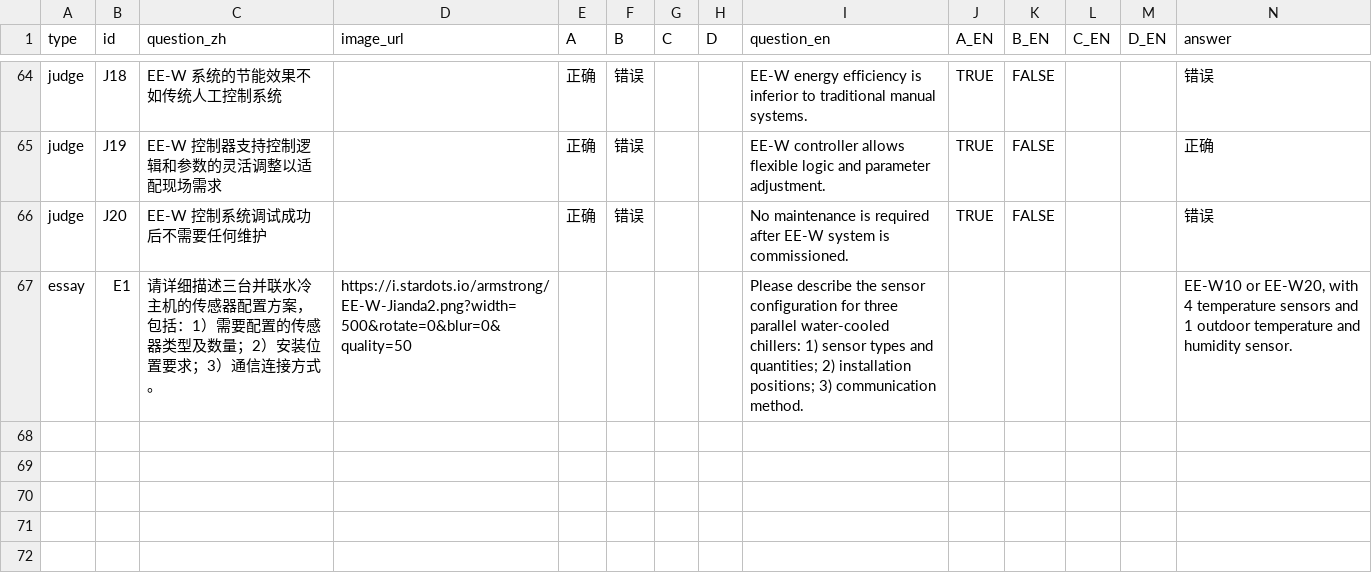
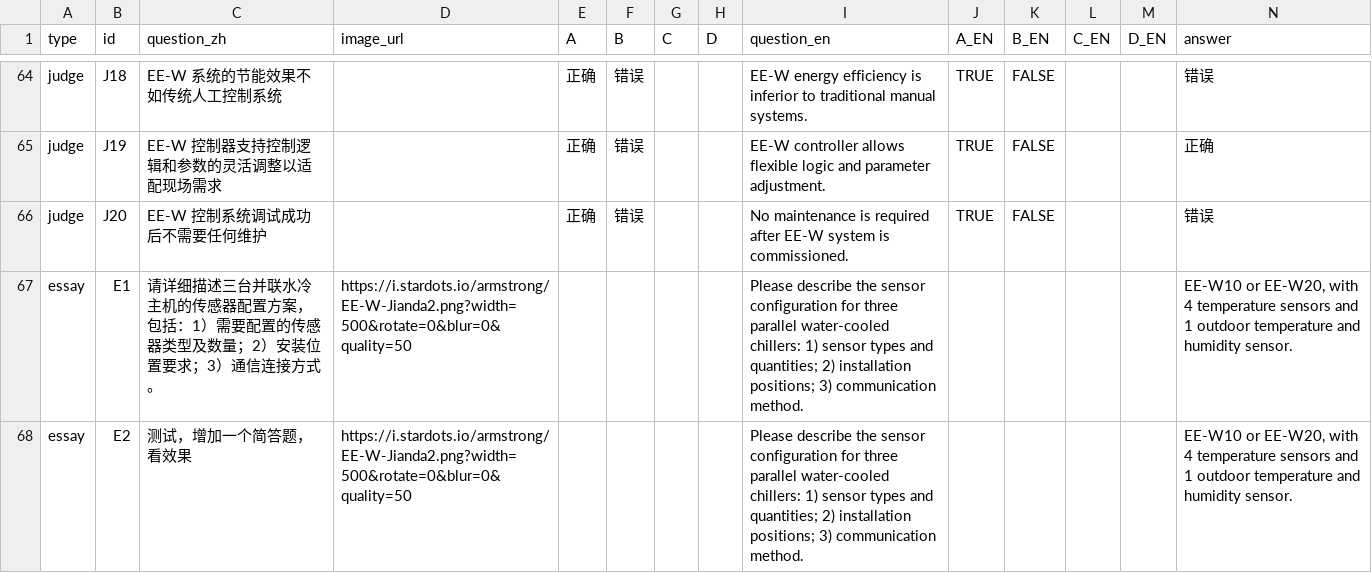
Before and after one commit to MartiniTCN/Armstrong-RSEC, a CSV file: static/csv/EE-W.csv, drawn as a sheet; only a part is shown, gaps mark what is left out.

```diff
--- a/static/csv/EE-W.csv
+++ b/static/csv/EE-W.csv
@@ -67 +67,2 @@ judge,J20,EE-W 控制系统调试成功后不需要任何维护,,正确,错误,,
 essay,E1,请详细描述三台并联水冷主机的传感器配置方案，包括：1）需要配置的传感器类型及数量；2）安装位置要求；3）通信连接方式。,https://i.stardots.io/armstrong/EE-W-Jianda2.png?width=500&rotate=0&blur=0&quality=50,,,,,Please describe the sensor configuration for three parallel water-cooled chillers: 1) sensor types and quantities; 2) installation positions; 3) communication method.,,,,,"EE-W10 or EE-W20, with 4 temperature sensors and 1 outdoor temperature and humidity sensor."
+essay,E2,测试，增加一个简答题，看效果,https://i.stardots.io/armstrong/EE-W-Jianda2.png?width=500&rotate=0&blur=0&quality=50,,,,,Please describe the sensor configuration for three parallel water-cooled chillers: 1) sensor types and quantities; 2) installation positions; 3) communication method.,,,,,"EE-W10 or EE-W20, with 4 temperature sensors and 1 outdoor temperature and humidity sensor."
```
Also changed, not shown: 2 other files.
